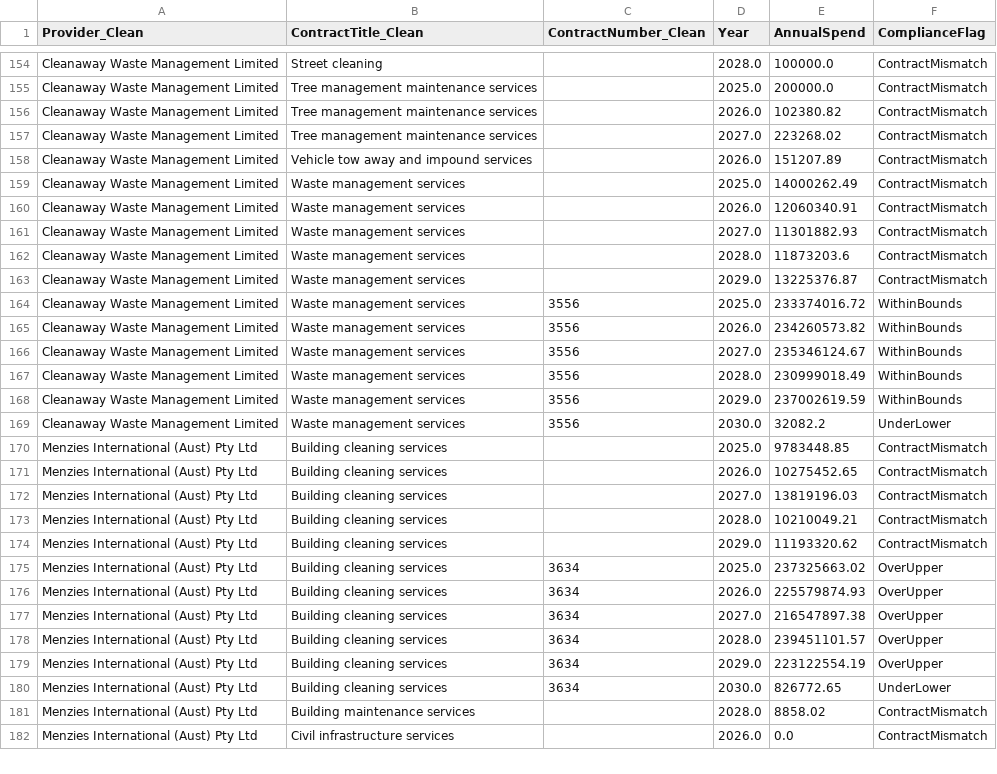
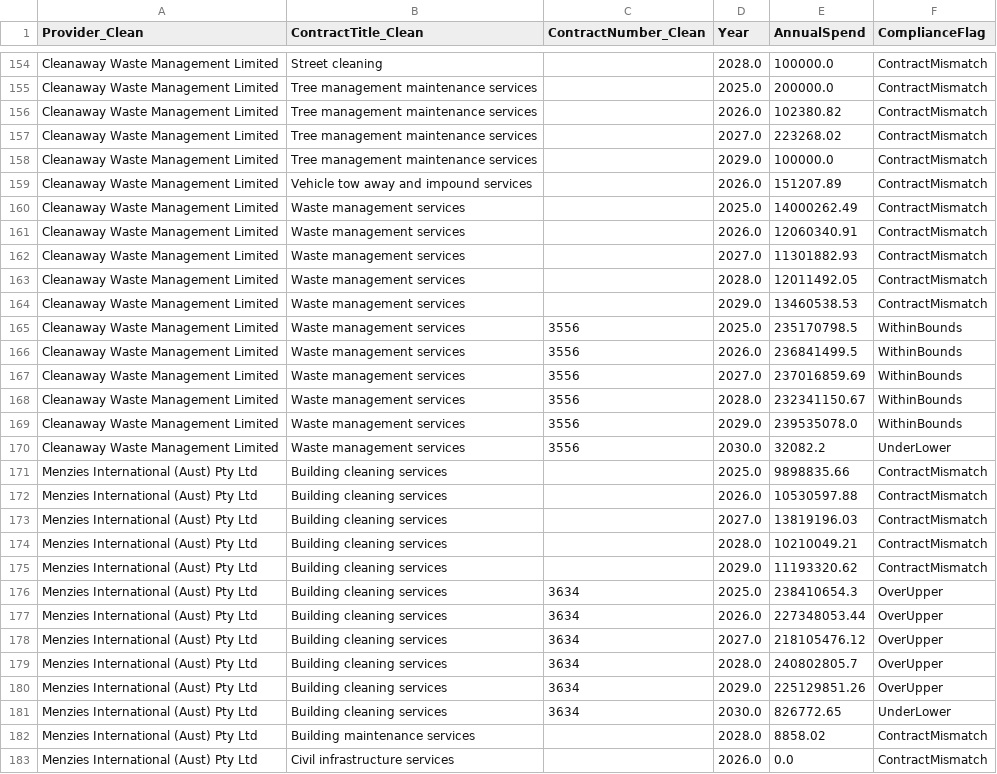
Before and after one commit to KANGGG-L/ProcurementAnalyticsDashboard, a CSV file: dashboard/powerbi_data/annual_summary.csv, drawn as a sheet; only a part is shown, gaps mark what is left out; the diff covers the shown part only.

```diff
--- a/dashboard/powerbi_data/annual_summary.csv
+++ b/dashboard/powerbi_data/annual_summary.csv
@@ -157,2 +157,3 @@ Cleanaway Waste Management Limited,Tree management maintenance services, ,2026.0
 Cleanaway Waste Management Limited,Tree management maintenance services, ,2027.0,223268.02,ContractMismatch
+Cleanaway Waste Management Limited,Tree management maintenance services, ,2029.0,100000.0,ContractMismatch
 Cleanaway Waste Management Limited,Vehicle tow away and impound services, ,2026.0,151207.89,ContractMismatch
@@ -161,12 +162,12 @@ Cleanaway Waste Management Limited,Waste management services, ,2026.0,12060340.9
 Cleanaway Waste Management Limited,Waste management services, ,2027.0,11301882.93,ContractMismatch
-Cleanaway Waste Management Limited,Waste management services, ,2028.0,11873203.6,ContractMismatch
-Cleanaway Waste Management Limited,Waste management services, ,2029.0,13225376.87,ContractMismatch
-Cleanaway Waste Management Limited,Waste management services,3556,2025.0,233374016.72,WithinBounds
-Cleanaway Waste Management Limited,Waste management services,3556,2026.0,234260573.82,WithinBounds
-Cleanaway Waste Management Limited,Waste management services,3556,2027.0,235346124.67,WithinBounds
-Cleanaway Waste Management Limited,Waste management services,3556,2028.0,230999018.49,WithinBounds
-Cleanaway Waste Management Limited,Waste management services,3556,2029.0,237002619.59,WithinBounds
+Cleanaway Waste Management Limited,Waste management services, ,2028.0,12011492.05,ContractMismatch
+Cleanaway Waste Management Limited,Waste management services, ,2029.0,13460538.53,ContractMismatch
+Cleanaway Waste Management Limited,Waste management services,3556,2025.0,235170798.5,WithinBounds
+Cleanaway Waste Management Limited,Waste management services,3556,2026.0,236841499.5,WithinBounds
+Cleanaway Waste Management Limited,Waste management services,3556,2027.0,237016859.69,WithinBounds
+Cleanaway Waste Management Limited,Waste management services,3556,2028.0,232341150.67,WithinBounds
+Cleanaway Waste Management Limited,Waste management services,3556,2029.0,239535078.0,WithinBounds
 Cleanaway Waste Management Limited,Waste management services,3556,2030.0,32082.2,UnderLower
-Menzies International (Aust) Pty Ltd,Building cleaning services, ,2025.0,9783448.85,ContractMismatch
-Menzies International (Aust) Pty Ltd,Building cleaning services, ,2026.0,10275452.65,ContractMismatch
+Menzies International (Aust) Pty Ltd,Building cleaning services, ,2025.0,9898835.66,ContractMismatch
+Menzies International (Aust) Pty Ltd,Building cleaning services, ,2026.0,10530597.88,ContractMismatch
 Menzies International (Aust) Pty Ltd,Building cleaning services, ,2027.0,13819196.03,ContractMismatch
@@ -174,7 +175,7 @@ Menzies International (Aust) Pty Ltd,Building cleaning services, ,2028.0,1021004
 Menzies International (Aust) Pty Ltd,Building cleaning services, ,2029.0,11193320.62,ContractMismatch
-Menzies International (Aust) Pty Ltd,Building cleaning services,3634,2025.0,237325663.02,OverUpper
-Menzies International (Aust) Pty Ltd,Building cleaning services,3634,2026.0,225579874.93,OverUpper
-Menzies International (Aust) Pty Ltd,Building cleaning services,3634,2027.0,216547897.38,OverUpper
-Menzies International (Aust) Pty Ltd,Building cleaning services,3634,2028.0,239451101.57,OverUpper
-Menzies International (Aust) Pty Ltd,Building cleaning services,3634,2029.0,223122554.19,OverUpper
+Menzies International (Aust) Pty Ltd,Building cleaning services,3634,2025.0,238410654.3,OverUpper
+Menzies International (Aust) Pty Ltd,Building cleaning services,3634,2026.0,227348053.44,OverUpper
+Menzies International (Aust) Pty Ltd,Building cleaning services,3634,2027.0,218105476.12,OverUpper
+Menzies International (Aust) Pty Ltd,Building cleaning services,3634,2028.0,240802805.7,OverUpper
+Menzies International (Aust) Pty Ltd,Building cleaning services,3634,2029.0,225129851.26,OverUpper
 Menzies International (Aust) Pty Ltd,Building cleaning services,3634,2030.0,826772.65,UnderLower
```
Also changed, not shown: 95 edited cells elsewhere in this file, dashboard/data/monthly_forecast.csv, dashboard/data/supplier_annual_summary.csv, 11 other files.
